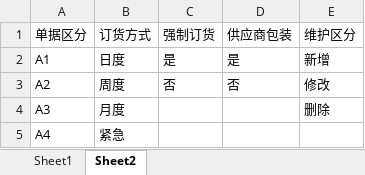
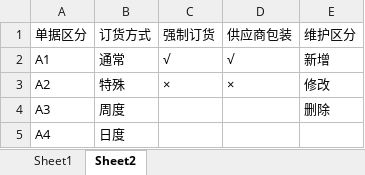
Before and after one commit to wangfang2021/bomescproject, an Excel workbook: SPPSApi/Doc/Template/FS0603_Template.xlsx, sheet Sheet2, drawn as a sheet; values as stored, in another font and other column widths than the file's, no borders; the diff names each change by its address in the sheet, - before the commit and + after, or states it on an @@ line.

```diff
--- a/SPPSApi/Doc/Template/FS0603_Template.xlsx (sheet Sheet2)
+++ b/SPPSApi/Doc/Template/FS0603_Template.xlsx (sheet Sheet2)
-B2 (订货方式): 日度
+B2 (订货方式): 通常
-C2 (强制订货): 是
+C2 (强制订货): √
-D2 (供应商包装): 是
+D2 (供应商包装): √
-B3 (订货方式): 周度
+B3 (订货方式): 特殊
-C3 (强制订货): 否
+C3 (强制订货): ×
-D3 (供应商包装): 否
+D3 (供应商包装): ×
-B4 (订货方式): 月度
+B4 (订货方式): 周度
-B5 (订货方式): 紧急
+B5 (订货方式): 日度
```
Also changed, not shown: sheet Sheet1, SPPSApi/Doc/Template/FS0603_Export.xlsx, 12 other files.
